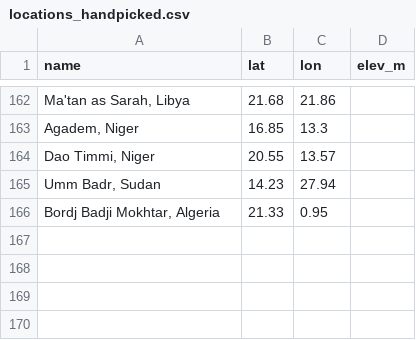
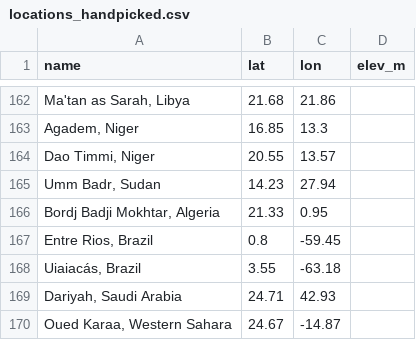
Before and after one commit to markoriikonen/halo-sky, a CSV file: locations/locations_handpicked.csv, drawn as a sheet; only a part is shown, gaps mark what is left out.

```diff
--- a/locations/locations_handpicked.csv
+++ b/locations/locations_handpicked.csv
@@ -166 +166,5 @@ name,lat,lon,elev_m
 "Bordj Badji Mokhtar, Algeria",21.33,0.95,
+"Entre Rios, Brazil",0.8,-59.45,
+"Uiaiacás, Brazil",3.55,-63.18,
+"Dariyah, Saudi Arabia",24.71,42.93,
+"Oued Karaa, Western Sahara",24.67,-14.87,
```
